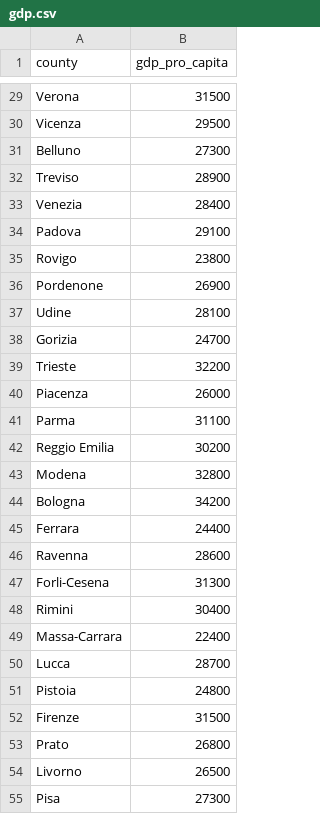
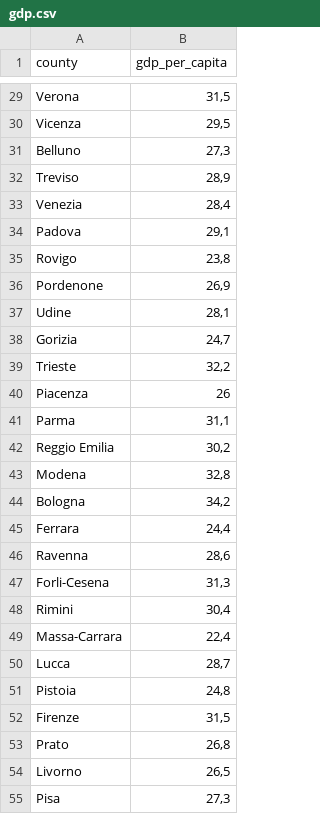
Before and after one commit to PietroRomozzi/FinalAssignment, a CSV file: gdp.csv, drawn as a sheet; only a part is shown, gaps mark what is left out; the diff covers the shown part only; the diff names each change by its address in the sheet, - before the commit and + after, or states it on an @@ line.

```diff
--- a/gdp.csv
+++ b/gdp.csv
-B1: gdp_pro_capita
+B1: gdp_per_capita
-B29 (gdp_per_capita): 31500
+B29 (gdp_per_capita): 31,5
-B30 (gdp_per_capita): 29500
+B30 (gdp_per_capita): 29,5
-B31 (gdp_per_capita): 27300
+B31 (gdp_per_capita): 27,3
-B32 (gdp_per_capita): 28900
+B32 (gdp_per_capita): 28,9
-B33 (gdp_per_capita): 28400
+B33 (gdp_per_capita): 28,4
-B34 (gdp_per_capita): 29100
+B34 (gdp_per_capita): 29,1
-B35 (gdp_per_capita): 23800
+B35 (gdp_per_capita): 23,8
-B36 (gdp_per_capita): 26900
+B36 (gdp_per_capita): 26,9
-B37 (gdp_per_capita): 28100
+B37 (gdp_per_capita): 28,1
-B38 (gdp_per_capita): 24700
+B38 (gdp_per_capita): 24,7
-B39 (gdp_per_capita): 32200
+B39 (gdp_per_capita): 32,2
-B40 (gdp_per_capita): 26000
+B40 (gdp_per_capita): 26
-B41 (gdp_per_capita): 31100
+B41 (gdp_per_capita): 31,1
-B42 (gdp_per_capita): 30200
+B42 (gdp_per_capita): 30,2
-B43 (gdp_per_capita): 32800
+B43 (gdp_per_capita): 32,8
-B44 (gdp_per_capita): 34200
+B44 (gdp_per_capita): 34,2
-B45 (gdp_per_capita): 24400
+B45 (gdp_per_capita): 24,4
-B46 (gdp_per_capita): 28600
+B46 (gdp_per_capita): 28,6
-B47 (gdp_per_capita): 31300
+B47 (gdp_per_capita): 31,3
-B48 (gdp_per_capita): 30400
+B48 (gdp_per_capita): 30,4
-B49 (gdp_per_capita): 22400
+B49 (gdp_per_capita): 22,4
-B50 (gdp_per_capita): 28700
+B50 (gdp_per_capita): 28,7
-B51 (gdp_per_capita): 24800
+B51 (gdp_per_capita): 24,8
-B52 (gdp_per_capita): 31500
+B52 (gdp_per_capita): 31,5
-B53 (gdp_per_capita): 26800
+B53 (gdp_per_capita): 26,8
-B54 (gdp_per_capita): 26500
+B54 (gdp_per_capita): 26,5
-B55 (gdp_per_capita): 27300
+B55 (gdp_per_capita): 27,3
```
Also changed, not shown: 83 edited cells elsewhere in this file, 1 other file.
